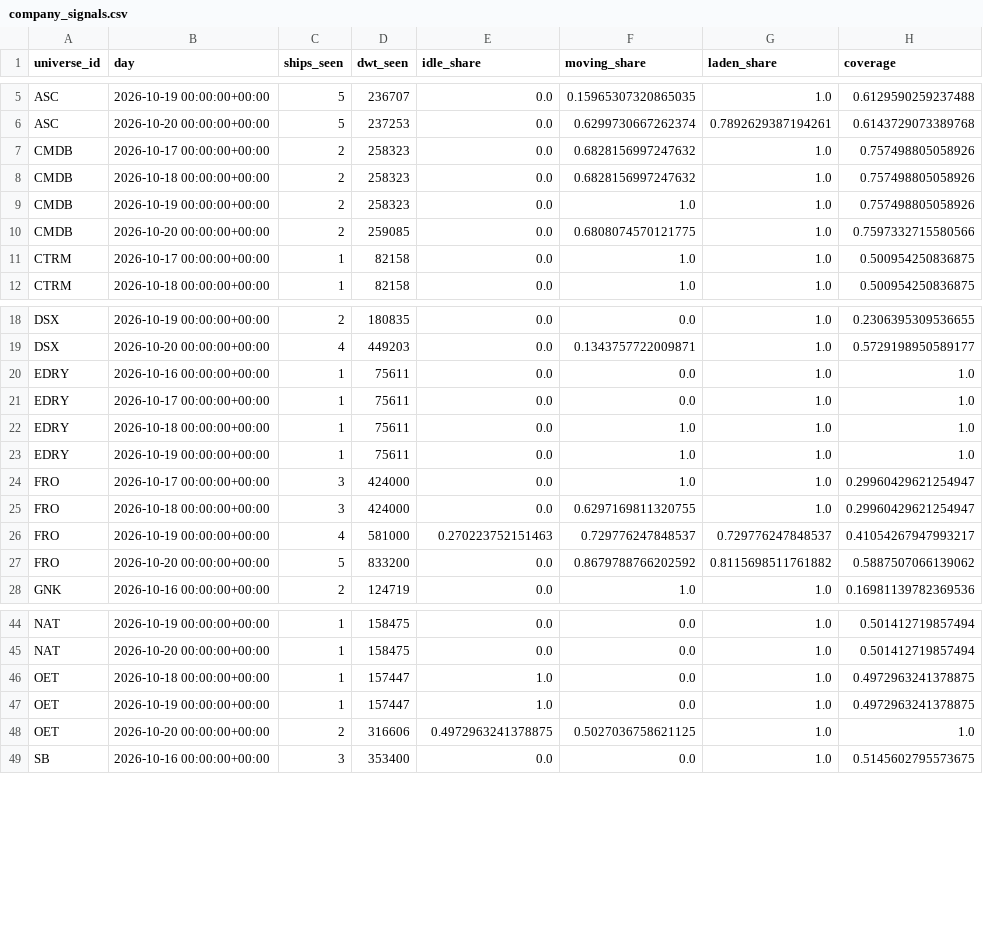
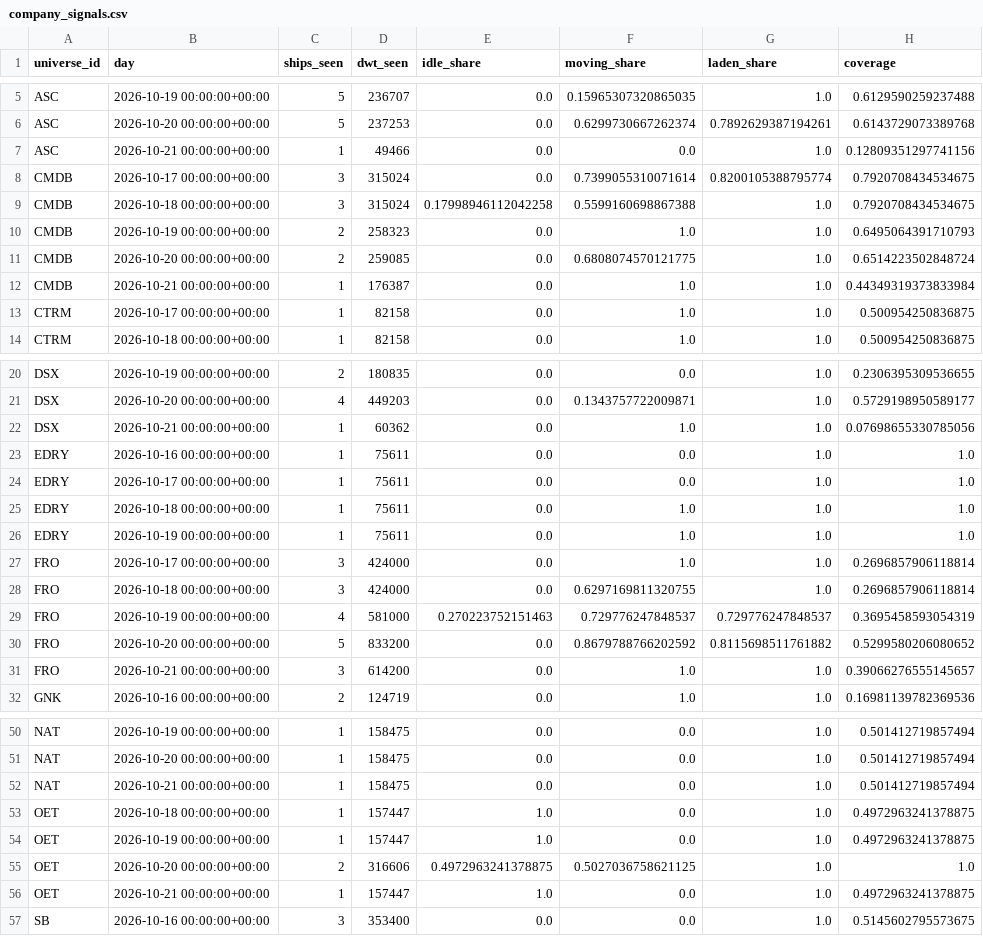
Before and after one commit to ambekarhrush/shipping-long-short-lab, a CSV file: data/fleet/company_signals.csv, drawn as a sheet; only a part is shown, gaps mark what is left out; the diff covers the shown part only.

Commit message:
FleetWatch snapshot 2026-10-21T01:44Z

```diff
--- a/data/fleet/company_signals.csv
+++ b/data/fleet/company_signals.csv
@@ -6,6 +6,8 @@ ASC,2026-10-19 00:00:00+00:00,5,236707,0.0,0.15965307320865035,1.0,0.61295902592
 ASC,2026-10-20 00:00:00+00:00,5,237253,0.0,0.6299730667262374,0.7892629387194261,0.6143729073389768
-CMDB,2026-10-17 00:00:00+00:00,2,258323,0.0,0.6828156997247632,1.0,0.757498805058926
-CMDB,2026-10-18 00:00:00+00:00,2,258323,0.0,0.6828156997247632,1.0,0.757498805058926
-CMDB,2026-10-19 00:00:00+00:00,2,258323,0.0,1.0,1.0,0.757498805058926
-CMDB,2026-10-20 00:00:00+00:00,2,259085,0.0,0.6808074570121775,1.0,0.7597332715580566
+ASC,2026-10-21 00:00:00+00:00,1,49466,0.0,0.0,1.0,0.12809351297741156
+CMDB,2026-10-17 00:00:00+00:00,3,315024,0.0,0.7399055310071614,0.8200105388795774,0.7920708434534675
+CMDB,2026-10-18 00:00:00+00:00,3,315024,0.17998946112042258,0.5599160698867388,1.0,0.7920708434534675
+CMDB,2026-10-19 00:00:00+00:00,2,258323,0.0,1.0,1.0,0.6495064391710793
+CMDB,2026-10-20 00:00:00+00:00,2,259085,0.0,0.6808074570121775,1.0,0.6514223502848724
+CMDB,2026-10-21 00:00:00+00:00,1,176387,0.0,1.0,1.0,0.44349319373833984
 CTRM,2026-10-17 00:00:00+00:00,1,82158,0.0,1.0,1.0,0.500954250836875
@@ -19,2 +21,3 @@ DSX,2026-10-19 00:00:00+00:00,2,180835,0.0,0.0,1.0,0.2306395309536655
 DSX,2026-10-20 00:00:00+00:00,4,449203,0.0,0.1343757722009871,1.0,0.5729198950589177
+DSX,2026-10-21 00:00:00+00:00,1,60362,0.0,1.0,1.0,0.07698655330785056
 EDRY,2026-10-16 00:00:00+00:00,1,75611,0.0,0.0,1.0,1.0
@@ -23,6 +26,7 @@ EDRY,2026-10-18 00:00:00+00:00,1,75611,0.0,1.0,1.0,1.0
 EDRY,2026-10-19 00:00:00+00:00,1,75611,0.0,1.0,1.0,1.0
-FRO,2026-10-17 00:00:00+00:00,3,424000,0.0,1.0,1.0,0.29960429621254947
-FRO,2026-10-18 00:00:00+00:00,3,424000,0.0,0.6297169811320755,1.0,0.29960429621254947
-FRO,2026-10-19 00:00:00+00:00,4,581000,0.270223752151463,0.729776247848537,0.729776247848537,0.41054267947993217
-FRO,2026-10-20 00:00:00+00:00,5,833200,0.0,0.8679788766202592,0.8115698511761882,0.5887507066139062
+FRO,2026-10-17 00:00:00+00:00,3,424000,0.0,1.0,1.0,0.2696857906118814
+FRO,2026-10-18 00:00:00+00:00,3,424000,0.0,0.6297169811320755,1.0,0.2696857906118814
+FRO,2026-10-19 00:00:00+00:00,4,581000,0.270223752151463,0.729776247848537,0.729776247848537,0.3695458593054319
+FRO,2026-10-20 00:00:00+00:00,5,833200,0.0,0.8679788766202592,0.8115698511761882,0.5299580206080652
+FRO,2026-10-21 00:00:00+00:00,3,614200,0.0,1.0,1.0,0.39066276555145657
 GNK,2026-10-16 00:00:00+00:00,2,124719,0.0,1.0,1.0,0.16981139782369536
@@ -45,2 +51,3 @@ NAT,2026-10-19 00:00:00+00:00,1,158475,0.0,0.0,1.0,0.501412719857494
 NAT,2026-10-20 00:00:00+00:00,1,158475,0.0,0.0,1.0,0.501412719857494
+NAT,2026-10-21 00:00:00+00:00,1,158475,0.0,0.0,1.0,0.501412719857494
 OET,2026-10-18 00:00:00+00:00,1,157447,1.0,0.0,1.0,0.4972963241378875
@@ -48,2 +55,3 @@ OET,2026-10-19 00:00:00+00:00,1,157447,1.0,0.0,1.0,0.4972963241378875
 OET,2026-10-20 00:00:00+00:00,2,316606,0.4972963241378875,0.5027036758621125,1.0,1.0
+OET,2026-10-21 00:00:00+00:00,1,157447,1.0,0.0,1.0,0.4972963241378875
 SB,2026-10-16 00:00:00+00:00,3,353400,0.0,0.0,1.0,0.5145602795573675
```
Also changed, not shown: 8 added rows elsewhere in this file, data/fleet/collector_log.csv, data/fleet/identity.csv, 3 other files.
